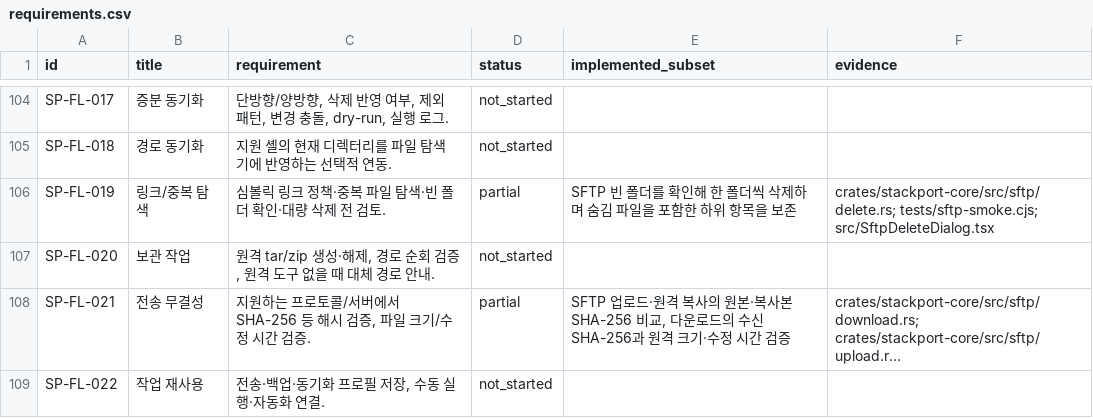
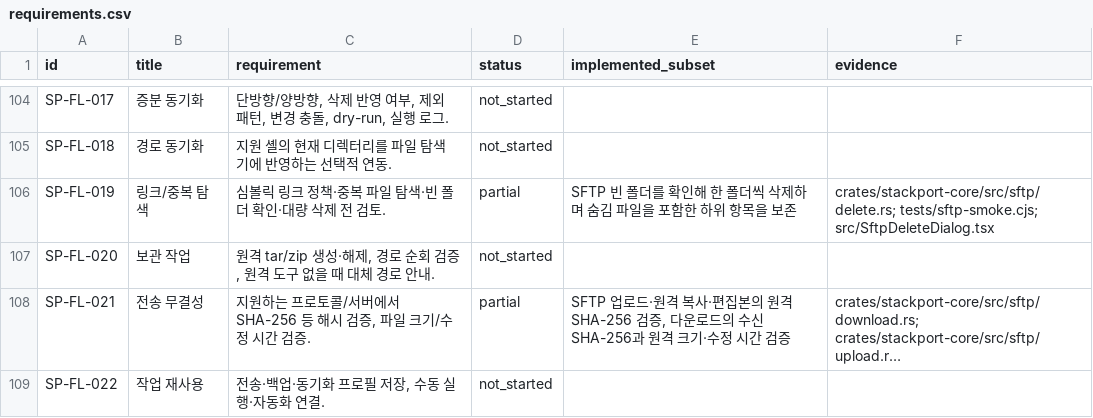
Before and after one commit to KimPolar/StackPort, a CSV file: docs/requirements.csv, drawn as a sheet; only a part is shown, gaps mark what is left out; long unchanged cells end in …; the diff covers the shown part only; the diff names each change by its address in the sheet, - before the commit and + after, or states it on an @@ line.

```diff
--- a/docs/requirements.csv
+++ b/docs/requirements.csv
-E108 (implemented_subset): …격 복사의 원본·복사본 SHA-256 비교, 다운로…
+E108 (implemented_subset): …격 복사·편집본의 원격 SHA-256 검증, 다운로…
```
Also changed, not shown: 16 edited cells elsewhere in this file, 15 other files.
